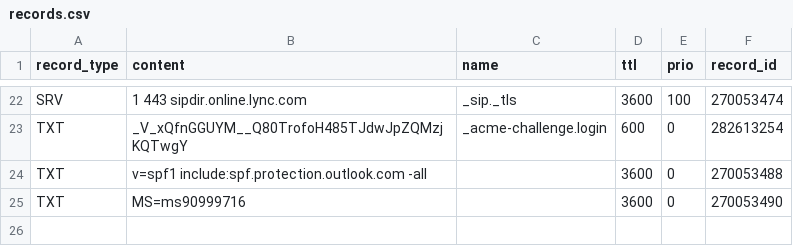
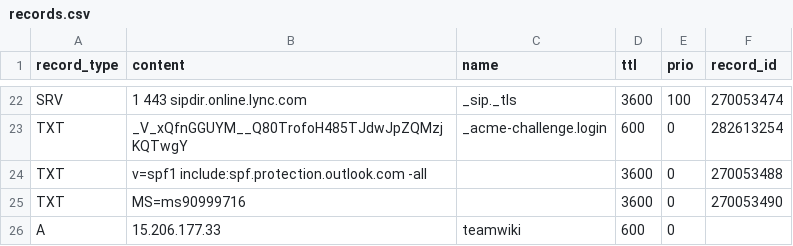
Before and after one commit to jxg81/dns-manager, a CSV file: domains/zphyrs.com/records.csv, drawn as a sheet; only a part is shown, gaps mark what is left out.

Commit message:
add wiki

```diff
--- a/domains/zphyrs.com/records.csv
+++ b/domains/zphyrs.com/records.csv
@@ -25 +25,2 @@ TXT,v=spf1 include:spf.protection.outlook.com -all,,3600,0,270053488
 TXT,MS=ms90999716,,3600,0,270053490
+A,15.206.177.33,teamwiki,600,0
```
